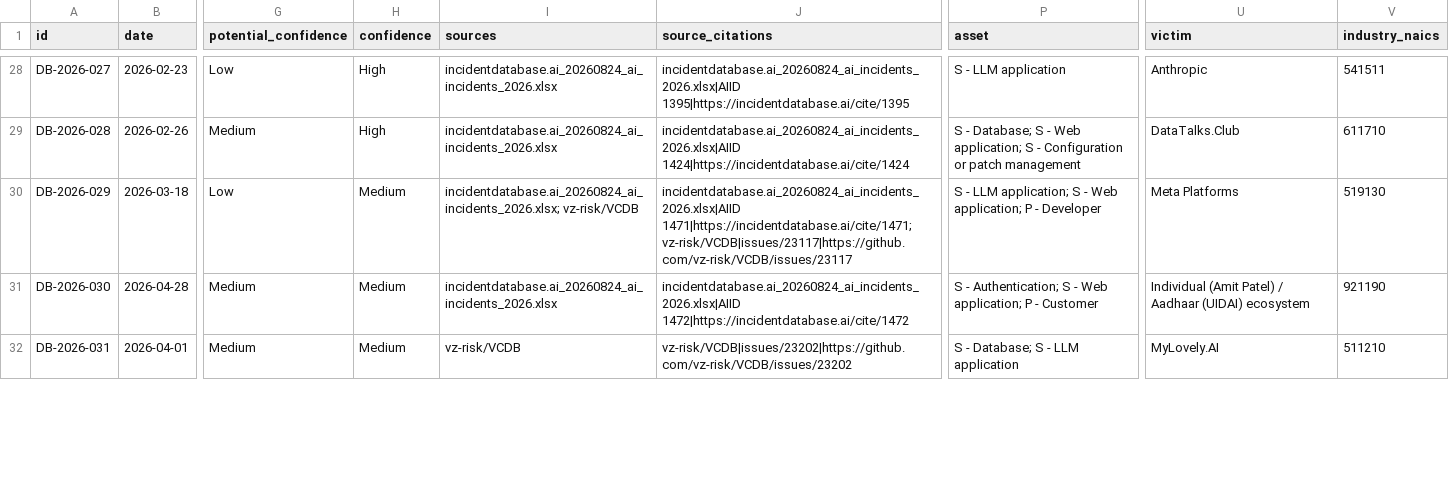
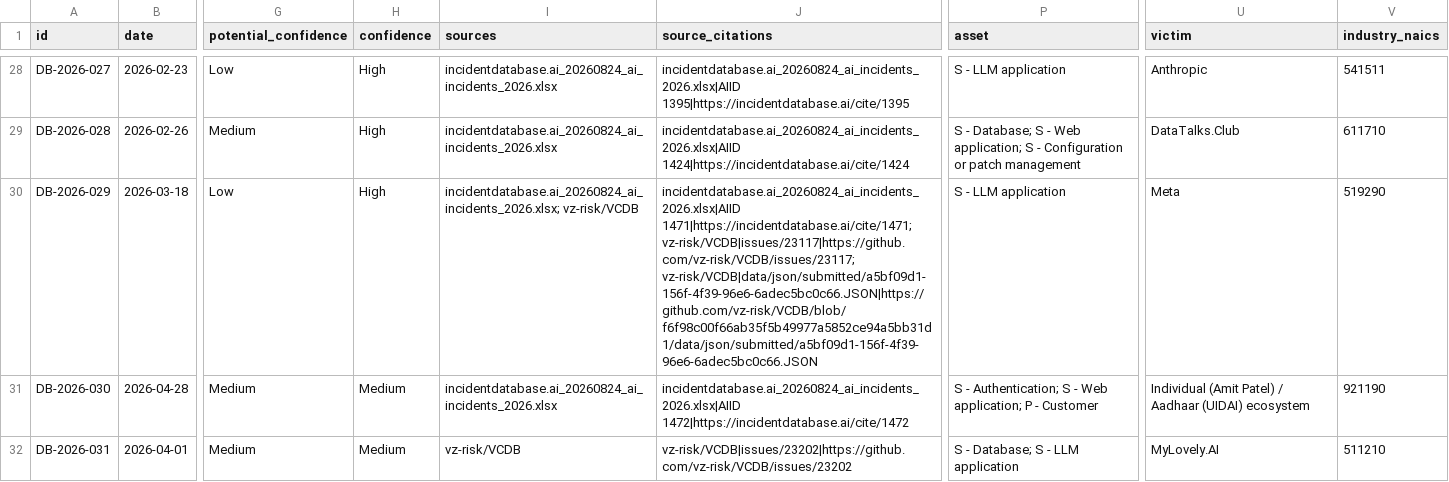
Before and after one commit to DavidFarago/ai_security_incidents_2026, a CSV file: incidents/all_2026_ai_software_security_incidents.csv, drawn as a sheet; only a part is shown, gaps mark what is left out; the diff covers the shown part only; the diff names each change by its address in the sheet, - before the commit and + after, or states it on an @@ line.

```diff
--- a/incidents/all_2026_ai_software_security_incidents.csv
+++ b/incidents/all_2026_ai_software_security_incidents.csv
-H30 (confidence): Medium
+H30 (confidence): High
-J30 (source_citations): incidentdatabase.ai_20260824_ai_incidents_2026.xlsx|AIID 1471|https://incidentdatabase.ai/cite/1471; vz-risk/VCDB|issues/23117|https://github.com/vz-risk/VCDB/issues/23117
+J30 (source_citations): incidentdatabase.ai_20260824_ai_incidents_2026.xlsx|AIID 1471|https://incidentdatabase.ai/cite/1471; vz-risk/VCDB|issues/23117|https://github.com/vz-risk/VCDB/issues/23117; vz-risk/VCDB|data/json/submitted/a5bf09d1-156f-4f39-96e6-6adec5bc0c66.JSON|https://github.com/vz-risk/VCDB/blob/f6f98c00f66ab35f5b49977a5852ce94a5bb31d1/data/json/submitted/a5bf09d1-156f-4f39-96e6-6adec5bc0c66.JSON
-P30 (asset): S - LLM application; S - Web application; P - Developer
+P30 (asset): S - LLM application
-U30 (victim): Meta Platforms
+U30 (victim): Meta
-V30 (industry_naics): 519130
+V30 (industry_naics): 519290
```
Also changed, not shown: 23 edited cells elsewhere in this file, 3 other files.
